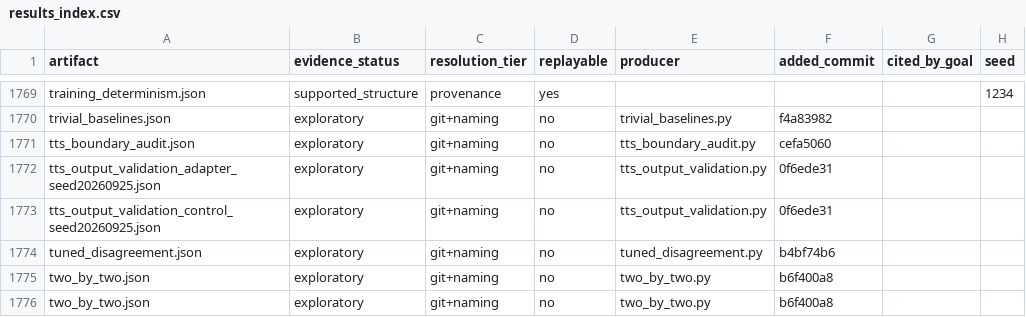
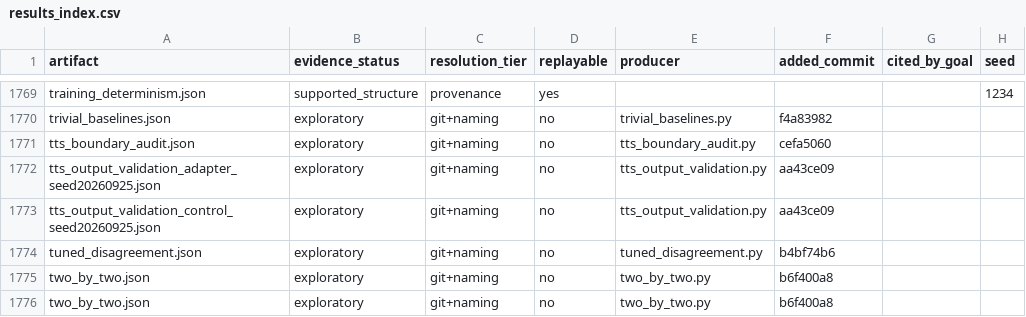
Before and after one commit to on22s/alexandria-audiobook2, a CSV file: results_index.csv, drawn as a sheet; only a part is shown, gaps mark what is left out; the diff names each change by its address in the sheet, - before the commit and + after, or states it on an @@ line.

```diff
--- a/results_index.csv
+++ b/results_index.csv
-F1772:F1773 (added_commit): 0f6ede31
+F1772:F1773 (added_commit): aa43ce09
```
Also changed, not shown: 1 other file.
